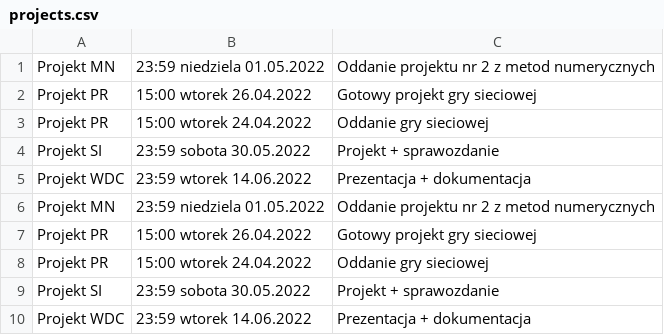
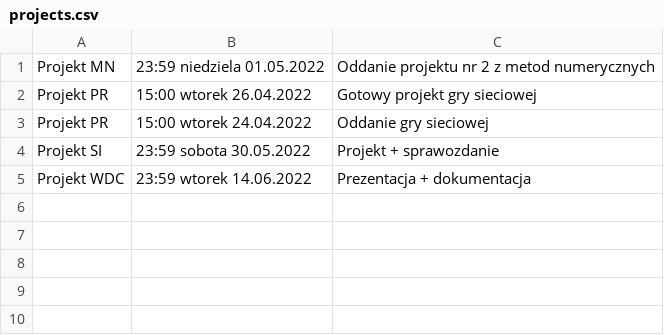
Before and after one commit to Mixss/statystyk-codzienny, a CSV file: deadlines/projects.csv, drawn as a sheet.

```diff
--- a/deadlines/projects.csv
+++ b/deadlines/projects.csv
@@ -5,6 +5 @@ Projekt SI;23:59 sobota 30.05.2022;Projekt + sprawozdanie
 Projekt WDC;23:59 wtorek 14.06.2022;Prezentacja + dokumentacja
-Projekt MN;23:59 niedziela 01.05.2022;Oddanie projektu nr 2 z metod numerycznych
-Projekt PR;15:00 wtorek 26.04.2022;Gotowy projekt gry sieciowej
-Projekt PR;15:00 wtorek 24.04.2022;Oddanie gry sieciowej
-Projekt SI;23:59 sobota 30.05.2022;Projekt + sprawozdanie
-Projekt WDC;23:59 wtorek 14.06.2022;Prezentacja + dokumentacja
```
Also changed, not shown: 1 other file.
